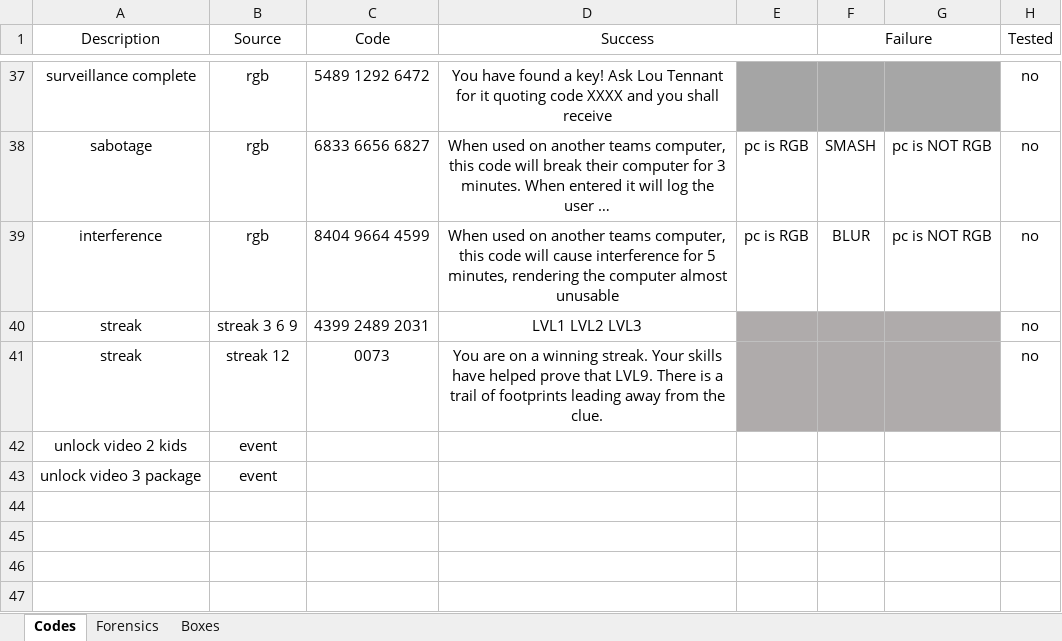
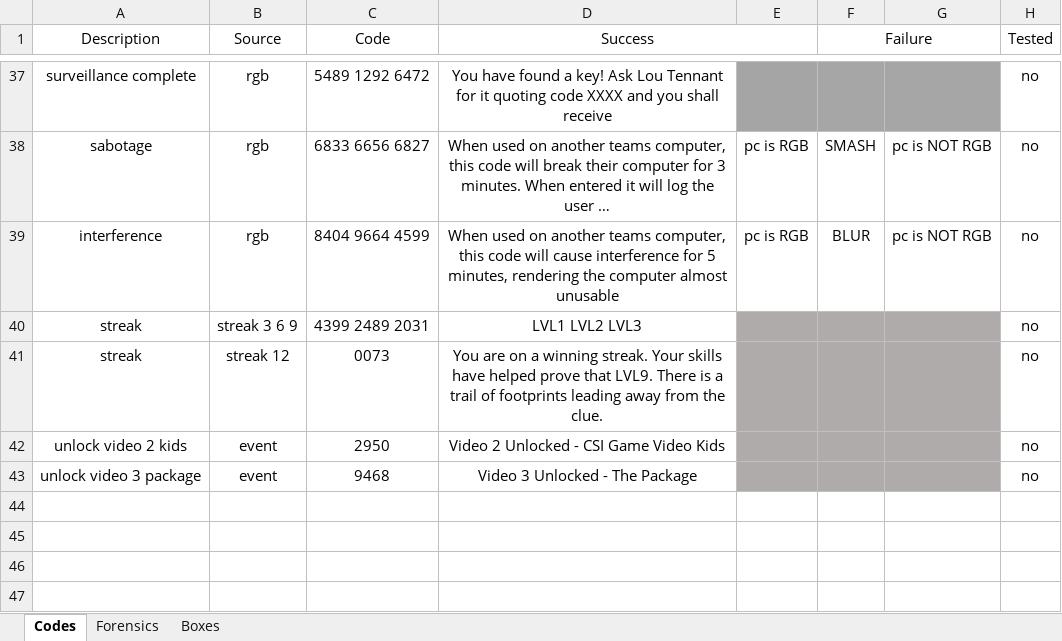
Before and after one commit to danday74/csi, an Excel workbook: codes.xlsx, sheet Codes, drawn as a sheet; only a part is shown, gaps mark what is left out; values as stored, in another font and other column widths than the file's, no borders; removed rows and columns are numbered as before the commit, all else as after; the diff names each change by its address in the sheet, - before the commit and + after, or states it on an @@ line.

Commit message:
video unlock

```diff
--- a/codes.xlsx (sheet Codes)
+++ b/codes.xlsx (sheet Codes)
-row 42: unlock video 2 kids | event
-row 43: unlock video 3 package | event
+row 42: unlock video 2 kids | event | 2950 | Video 2 Unlocked - CSI Game Video Kids |  |  |  | no
+row 43: unlock video 3 package | event | 9468 | Video 3 Unlocked - The Package |  |  |  | no
```
Also changed, not shown: 2 other files.
